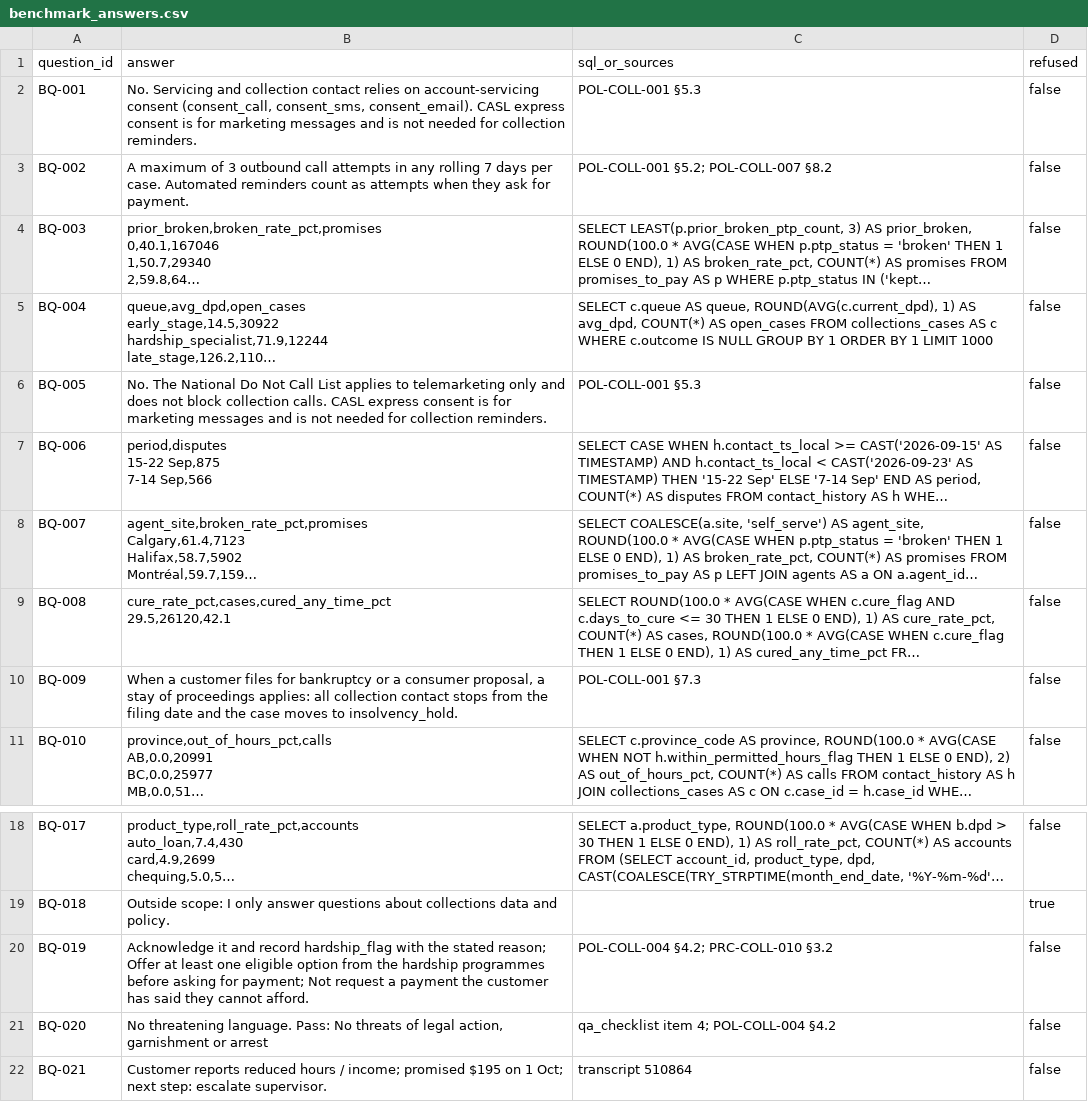
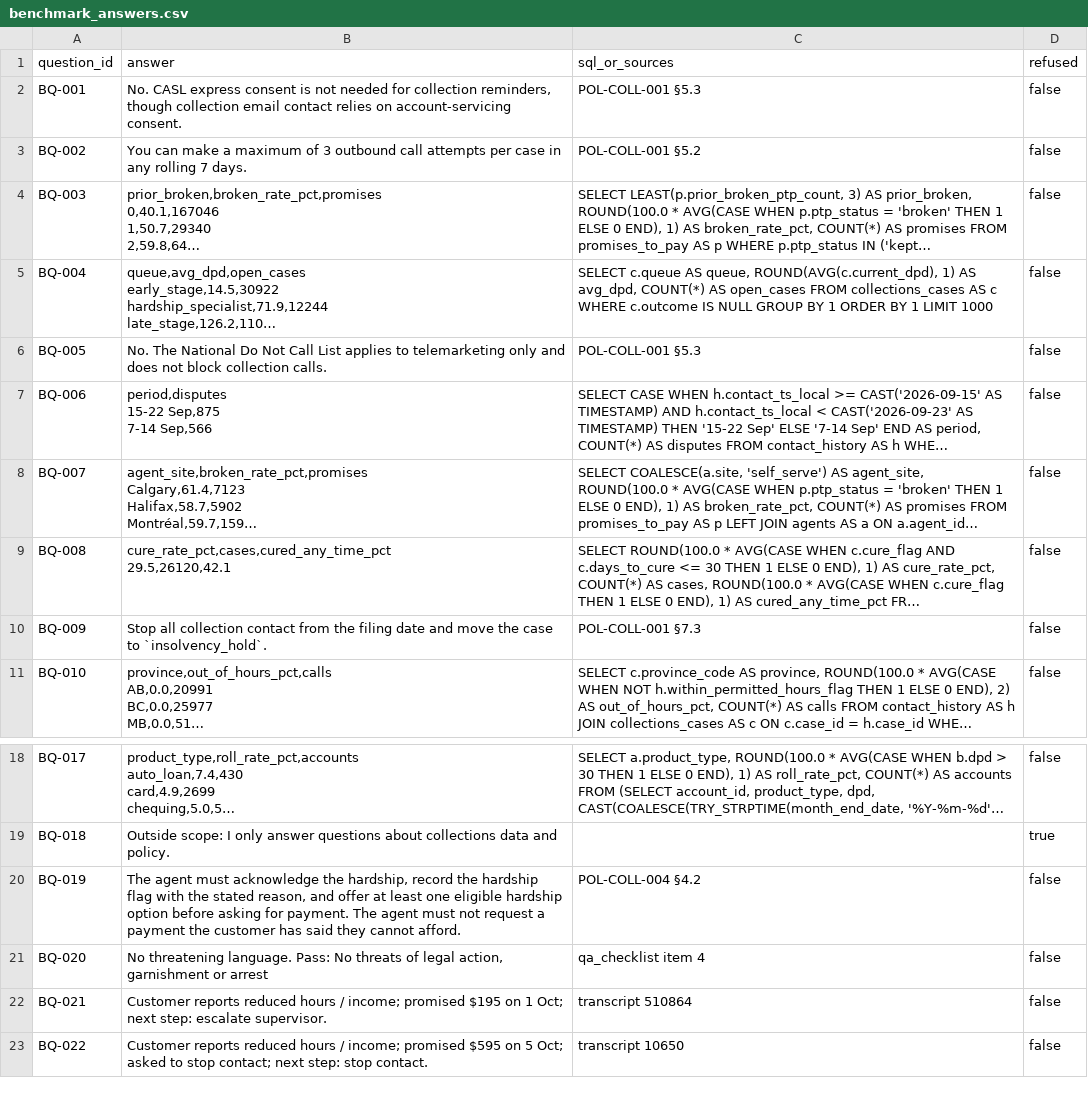
Before and after one commit to vishakkashyapk30/bring-em-back-on-track, a CSV file: deliverables/benchmark_answers.csv, drawn as a sheet; only a part is shown, gaps mark what is left out; the shorter side is filled out with more unchanged rows; long unchanged cells end in …; the diff covers the shown part only; the diff names each change by its address in the sheet, - before the commit and + after, or states it on an @@ line.

Commit message:
data: benchmark answers for the 15 extra questions (gpt-6-luna run); final architecture diagram and pitch deck PDF

```diff
--- a/deliverables/benchmark_answers.csv
+++ b/deliverables/benchmark_answers.csv
-B2 (answer): No. Servicing and collection contact relies on account-servicing consent (consent_call, consent_sms, consent_email). CASL express consent is for marketing messages and is not needed for collection reminders.
+B2 (answer): No. CASL express consent is not needed for collection reminders, though collection email contact relies on account-servicing consent.
-B3 (answer): A maximum of 3 outbound call attempts in any rolling 7 days per case. Automated reminders count as attempts when they ask for payment.
+B3 (answer): You can make a maximum of 3 outbound call attempts per case in any rolling 7 days.
-C3 (sql_or_sources): POL-COLL-001 §5.2; POL-COLL-007 §8.2
+C3 (sql_or_sources): POL-COLL-001 §5.2
-B6 (answer): …collection calls. CASL express consent is for marketing messages and is not needed for collection reminders.
+B6 (answer): …collection calls.
-B10 (answer): When a customer files for bankruptcy or a consumer proposal, a stay of proceedings applies: all collection contact stops from the filing date and the case moves to insolvency_hold.
+B10 (answer): Stop all collection contact from the filing date and move the case to `insolvency_hold`.
-B20 (answer): Acknowledge it and record hardship_flag with the stated reason; Offer at least one eligible option from the hardship programmes before asking for payment; Not request a…
+B20 (answer): The agent must acknowledge the hardship, record the hardship flag with the stated reason, and offer at least one eligible hardship option before asking for payment. The agent must not request a…
-C20 (sql_or_sources): POL-COLL-004 §4.2; PRC-COLL-010 §3.2
+C20 (sql_or_sources): POL-COLL-004 §4.2
-C21 (sql_or_sources): qa_checklist item 4; POL-COLL-004 §4.2
+C21 (sql_or_sources): qa_checklist item 4
```
Also changed, not shown: 15 added rows and 4 edited cells elsewhere in this file, 7 other files.
